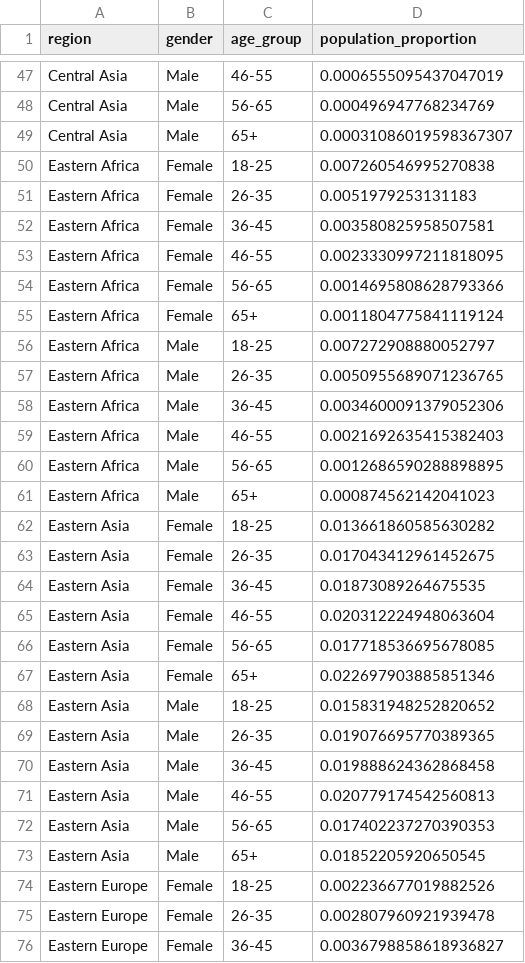
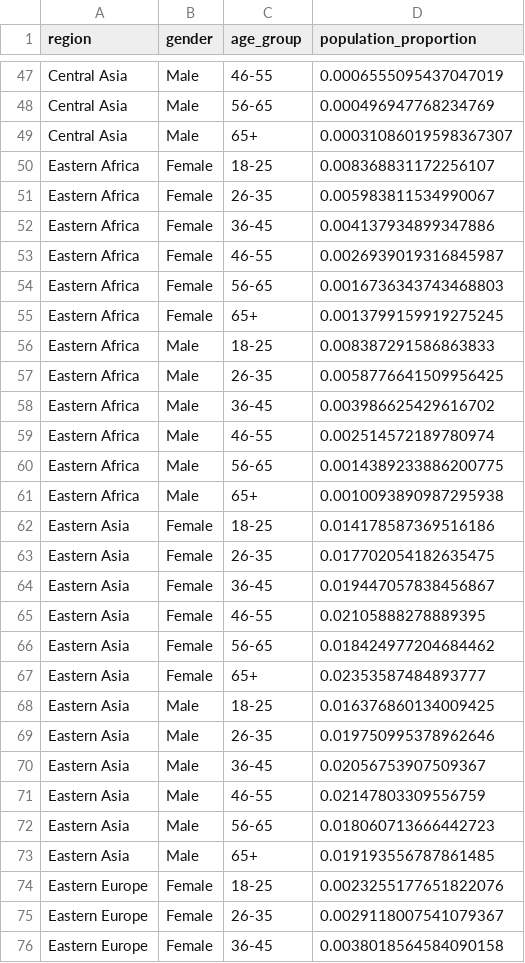
Before and after one commit to collect-intel/gri, a CSV file: data/processed/benchmark_region_gender_age.csv, drawn as a sheet; only a part is shown, gaps mark what is left out; the diff covers the shown part only.

```diff
--- a/data/processed/benchmark_region_gender_age.csv
+++ b/data/processed/benchmark_region_gender_age.csv
@@ -49,28 +49,28 @@ Central Asia,Male,56-65,0.000496947768234769
 Central Asia,Male,65+,0.00031086019598367307
-Eastern Africa,Female,18-25,0.007260546995270838
-Eastern Africa,Female,26-35,0.0051979253131183
-Eastern Africa,Female,36-45,0.003580825958507581
-Eastern Africa,Female,46-55,0.0023330997211818095
-Eastern Africa,Female,56-65,0.0014695808628793366
-Eastern Africa,Female,65+,0.0011804775841119124
-Eastern Africa,Male,18-25,0.007272908880052797
-Eastern Africa,Male,26-35,0.0050955689071236765
-Eastern Africa,Male,36-45,0.0034600091379052306
-Eastern Africa,Male,46-55,0.0021692635415382403
-Eastern Africa,Male,56-65,0.0012686590288898895
-Eastern Africa,Male,65+,0.000874562142041023
-Eastern Asia,Female,18-25,0.013661860585630282
-Eastern Asia,Female,26-35,0.017043412961452675
-Eastern Asia,Female,36-45,0.01873089264675535
-Eastern Asia,Female,46-55,0.020312224948063604
-Eastern Asia,Female,56-65,0.017718536695678085
-Eastern Asia,Female,65+,0.022697903885851346
-Eastern Asia,Male,18-25,0.015831948252820652
-Eastern Asia,Male,26-35,0.019076695770389365
-Eastern Asia,Male,36-45,0.019888624362868458
-Eastern Asia,Male,46-55,0.020779174542560813
-Eastern Asia,Male,56-65,0.017402237270390353
-Eastern Asia,Male,65+,0.01852205920650545
-Eastern Europe,Female,18-25,0.002236677019882526
-Eastern Europe,Female,26-35,0.002807960921939478
-Eastern Europe,Female,36-45,0.0036798858618936827
+Eastern Africa,Female,18-25,0.008368831172256107
+Eastern Africa,Female,26-35,0.005983811534990067
+Eastern Africa,Female,36-45,0.004137934899347886
+Eastern Africa,Female,46-55,0.0026939019316845987
+Eastern Africa,Female,56-65,0.0016736343743468803
+Eastern Africa,Female,65+,0.0013799159919275245
+Eastern Africa,Male,18-25,0.008387291586863833
+Eastern Africa,Male,26-35,0.0058776641509956425
+Eastern Africa,Male,36-45,0.003986625429616702
+Eastern Africa,Male,46-55,0.002514572189780974
+Eastern Africa,Male,56-65,0.0014389233886200775
+Eastern Africa,Male,65+,0.0010093890987295938
+Eastern Asia,Female,18-25,0.014178587369516186
+Eastern Asia,Female,26-35,0.017702054182635475
+Eastern Asia,Female,36-45,0.019447057838456867
+Eastern Asia,Female,46-55,0.02105888278889395
+Eastern Asia,Female,56-65,0.018424977204684462
+Eastern Asia,Female,65+,0.02353587484893777
+Eastern Asia,Male,18-25,0.016376860134009425
+Eastern Asia,Male,26-35,0.019750995378962646
+Eastern Asia,Male,36-45,0.02056753907509367
+Eastern Asia,Male,46-55,0.02147803309556759
+Eastern Asia,Male,56-65,0.018060713666442723
+Eastern Asia,Male,65+,0.019193556787861485
+Eastern Europe,Female,18-25,0.0023255177651822076
+Eastern Europe,Female,26-35,0.0029118007541079367
+Eastern Europe,Female,36-45,0.0038018564584090158
```
Also changed, not shown: 93 edited cells elsewhere in this file, data/processed/benchmark_country_environment.csv, data/processed/benchmark_country_religion.csv, 15 other files.
